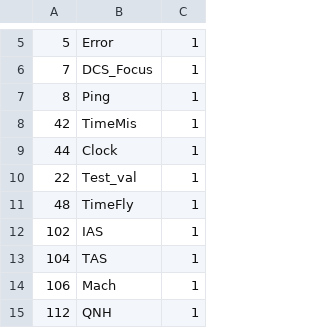
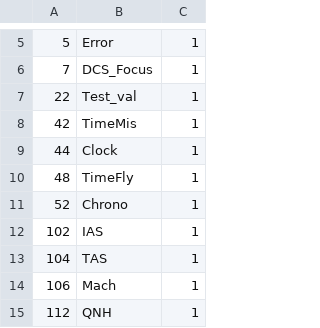
Before and after one commit to 3rd-KaTZe/Link, a CSV file: z_Data_Dico.csv, drawn as a sheet; only a part is shown, gaps mark what is left out.

Commit message:
Horloge et Chrono

```diff
--- a/z_Data_Dico.csv
+++ b/z_Data_Dico.csv
@@ -6,7 +6,7 @@
 7,DCS_Focus,1
-8,Ping,1
+22,Test_val,1
 42,TimeMis,1
 44,Clock,1
-22,Test_val,1
 48,TimeFly,1
+52,Chrono,1
 102,IAS,1
```
